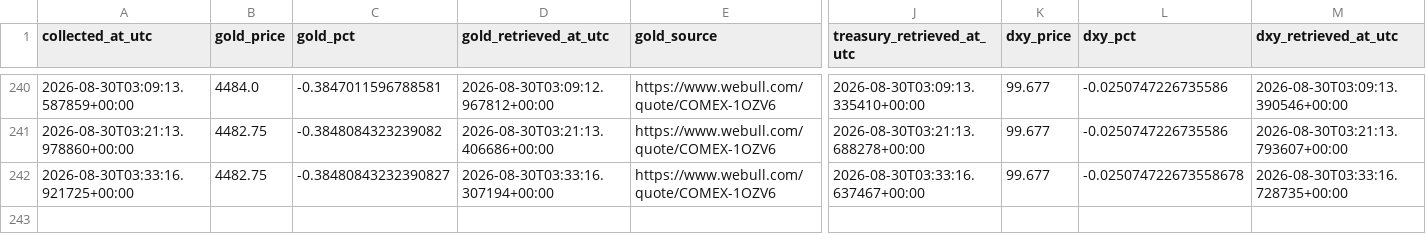
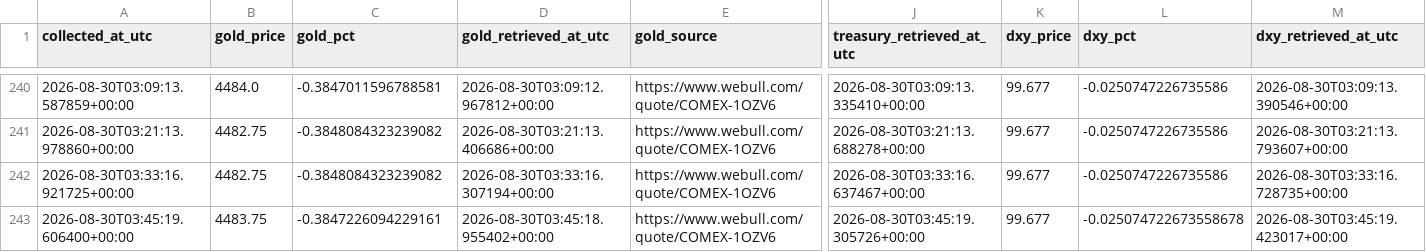
Before and after one commit to smd-netizen/Gold-market-monitor, a CSV file: prediction_history.csv, drawn as a sheet; only a part is shown, gaps mark what is left out; rows hold the shown columns only; the diff names each change by its address in the sheet, - before the commit and + after, or states it on an @@ line.

```diff
--- a/prediction_history.csv
+++ b/prediction_history.csv
-C242 (gold_pct): -0.38480843232390827
+C242 (gold_pct): -0.3848084323239082
-L242 (dxy_pct): -0.025074722673558678
+L242 (dxy_pct): -0.0250747226735586
+row 243: 2026-08-30T03:45:19.606400+00:00 | 4483.75 | -0.3847226094229161 | 2026-08-30T03:45:18.955402+00:00 | https://www.webull.com/quote/COMEX-1OZV6 | 2026-08-30T03:45:19.305726+00:00 | 99.677 | -0.025074722673558678 | 2026-08-30T03:45:19.423017+00:00
```
